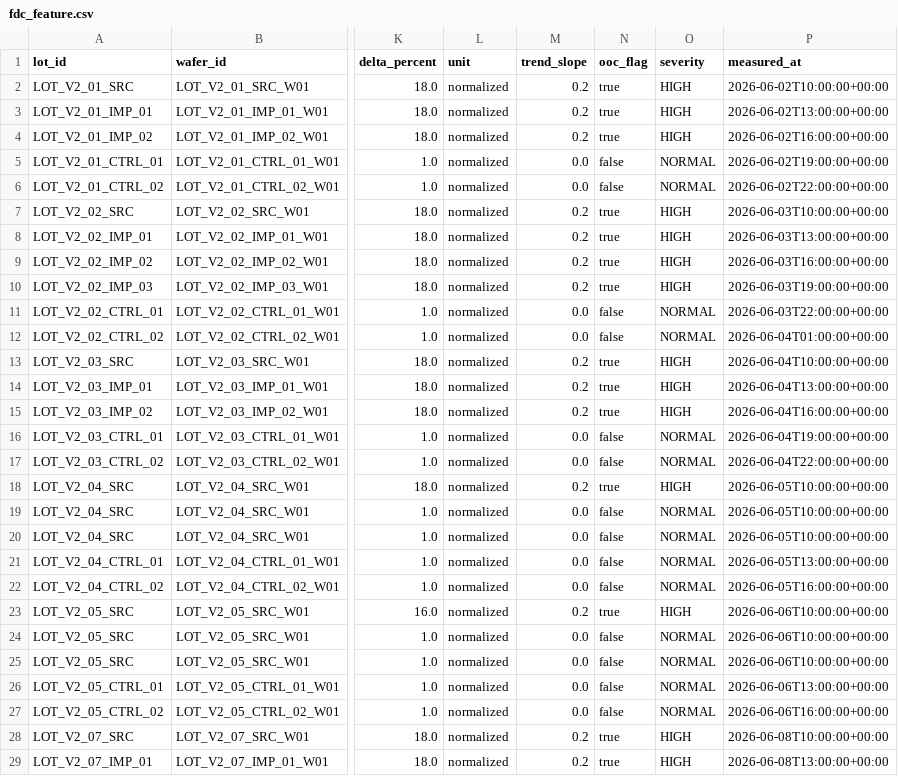
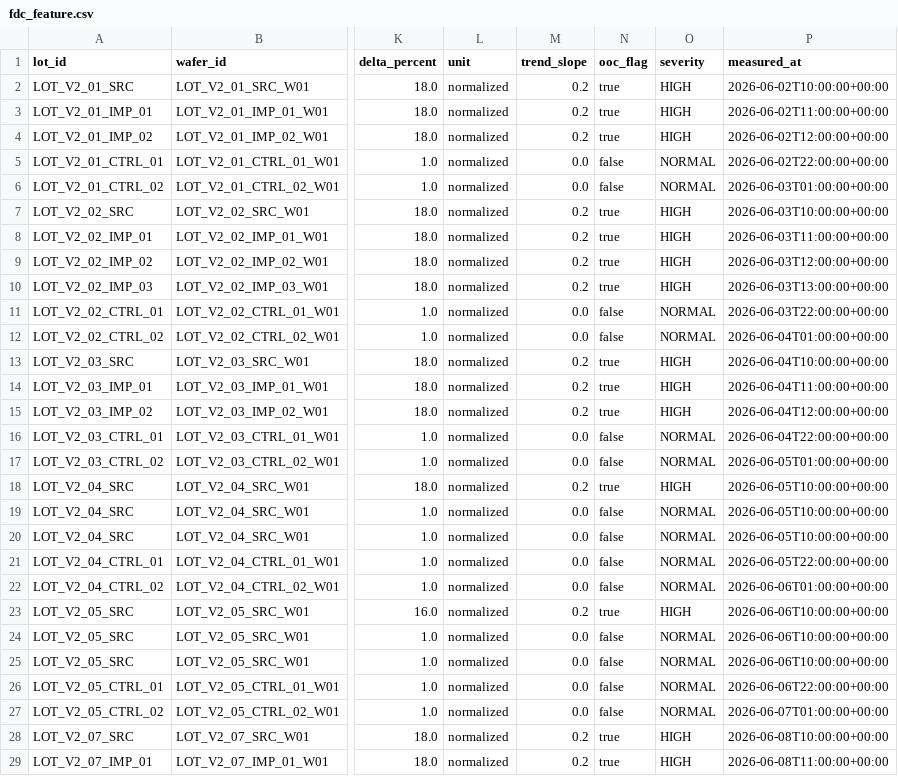
Before and after one commit to gugugaga318/YieldMind-RCA-Evidence-Grounded-Multi-Agent-Semiconductor-Yield-Root-Cause-Analysis-System, a CSV file: data/seeds/causal_scope_v2/fdc_feature.csv, drawn as a sheet; only a part is shown, gaps mark what is left out; the diff covers the shown part only; the diff names each change by its address in the sheet, - before the commit and + after, or states it on an @@ line.

```diff
--- a/data/seeds/causal_scope_v2/fdc_feature.csv
+++ b/data/seeds/causal_scope_v2/fdc_feature.csv
-P3 (measured_at): 2026-06-02T13:00:00+00:00
+P3 (measured_at): 2026-06-02T11:00:00+00:00
-P4 (measured_at): 2026-06-02T16:00:00+00:00
+P4 (measured_at): 2026-06-02T12:00:00+00:00
-P5 (measured_at): 2026-06-02T19:00:00+00:00
+P5 (measured_at): 2026-06-02T22:00:00+00:00
-P6 (measured_at): 2026-06-02T22:00:00+00:00
+P6 (measured_at): 2026-06-03T01:00:00+00:00
-P8 (measured_at): 2026-06-03T13:00:00+00:00
+P8 (measured_at): 2026-06-03T11:00:00+00:00
-P9 (measured_at): 2026-06-03T16:00:00+00:00
+P9 (measured_at): 2026-06-03T12:00:00+00:00
-P10 (measured_at): 2026-06-03T19:00:00+00:00
+P10 (measured_at): 2026-06-03T13:00:00+00:00
-P14 (measured_at): 2026-06-04T13:00:00+00:00
+P14 (measured_at): 2026-06-04T11:00:00+00:00
-P15 (measured_at): 2026-06-04T16:00:00+00:00
+P15 (measured_at): 2026-06-04T12:00:00+00:00
-P16 (measured_at): 2026-06-04T19:00:00+00:00
+P16 (measured_at): 2026-06-04T22:00:00+00:00
-P17 (measured_at): 2026-06-04T22:00:00+00:00
+P17 (measured_at): 2026-06-05T01:00:00+00:00
-P21 (measured_at): 2026-06-05T13:00:00+00:00
+P21 (measured_at): 2026-06-05T22:00:00+00:00
-P22 (measured_at): 2026-06-05T16:00:00+00:00
+P22 (measured_at): 2026-06-06T01:00:00+00:00
-P26 (measured_at): 2026-06-06T13:00:00+00:00
+P26 (measured_at): 2026-06-06T22:00:00+00:00
-P27 (measured_at): 2026-06-06T16:00:00+00:00
+P27 (measured_at): 2026-06-07T01:00:00+00:00
-P29 (measured_at): 2026-06-08T13:00:00+00:00
+P29 (measured_at): 2026-06-08T11:00:00+00:00
```
Also changed, not shown: 41 edited cells elsewhere in this file, data/seeds/causal_scope_v2/defect_summary.csv, data/seeds/causal_scope_v2/lot_master.csv, 38 other files.
